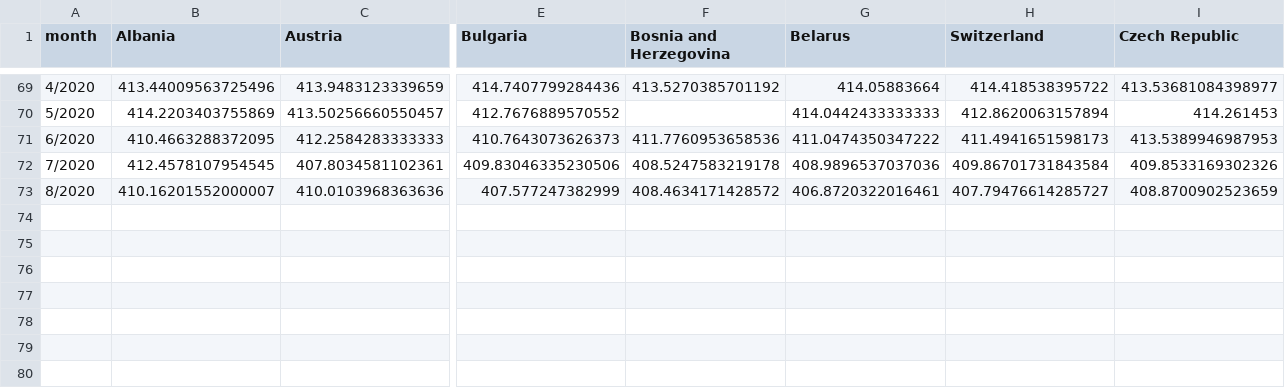
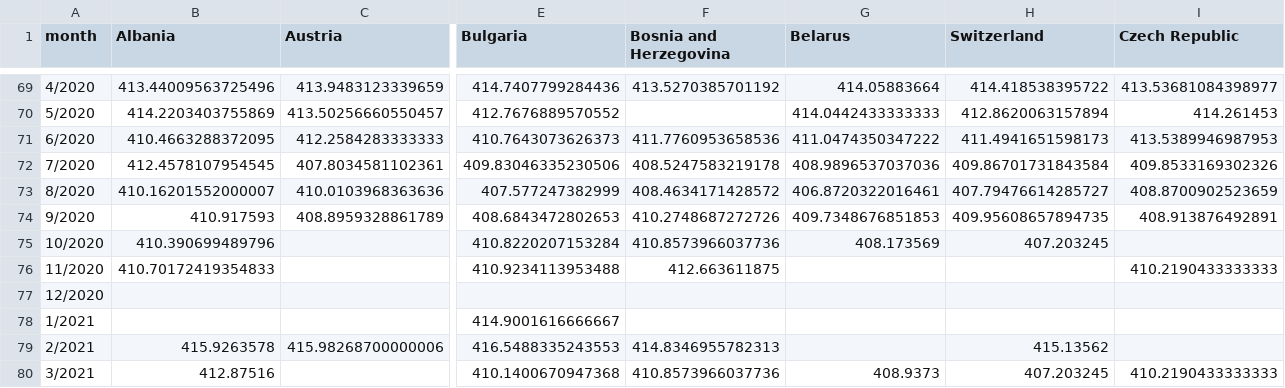
Before and after one commit to littlepictures/datasets, a CSV file: ghg/ghg_xco2_monthly_european.csv, drawn as a sheet; only a part is shown, gaps mark what is left out; rows hold the shown columns only; the diff names each change by its address in the sheet, - before the commit and + after, or states it on an @@ line.

```diff
--- a/ghg/ghg_xco2_monthly_european.csv
+++ b/ghg/ghg_xco2_monthly_european.csv
+row 74: 9/2020 | 410.917593 | 408.8959328861789 | 408.6843472802653 | 410.2748687272726 | 409.7348676851853 | 409.95608657894735 | 408.913876492891
+row 75: 10/2020 | 410.390699489796 |  | 410.8220207153284 | 410.8573966037736 | 408.173569 | 407.203245
+row 76: 11/2020 | 410.70172419354833 |  | 410.9234113953488 | 412.663611875 |  |  | 410.2190433333333
+row 77: 12/2020
+row 78: 1/2021 |  |  | 414.9001616666667
+row 79: 2/2021 | 415.9263578 | 415.98268700000006 | 416.5488335243553 | 414.8346955782313 |  | 415.13562
+row 80: 3/2021 | 412.87516 |  | 410.1400670947368 | 410.8573966037736 | 408.9373 | 407.203245 | 410.2190433333333
```
Also changed, not shown: ghg/ghg_xco2_yearly_european.csv, ghg/ghg_xco2_yearly_global.csv, 1 other file.
